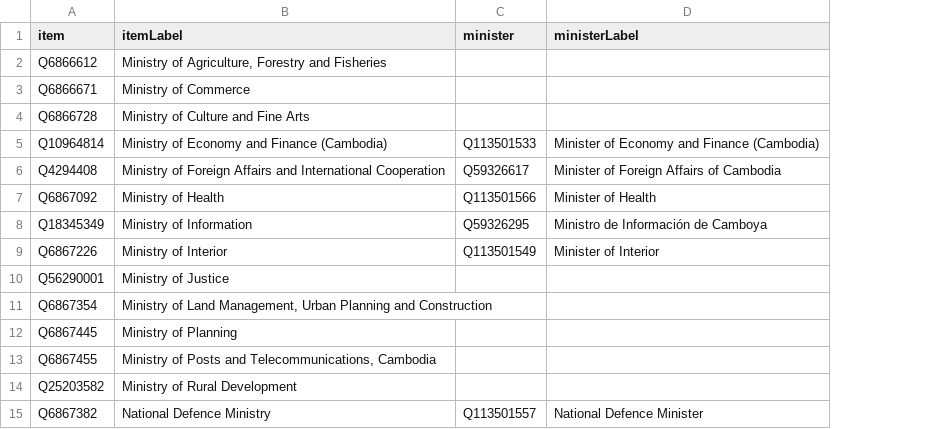
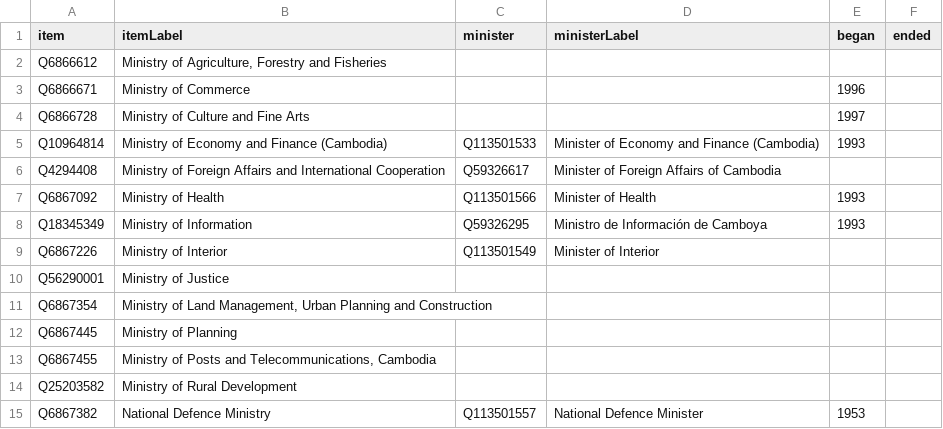
Before and after one commit to every-politician-scrapers/cambodia, a CSV file: wikidata/results/ministries.csv, drawn as a sheet; the diff names each change by its address in the sheet, - before the commit and + after, or states it on an @@ line.

Commit message:
Run SPARQL queries

```diff
--- a/wikidata/results/ministries.csv
+++ b/wikidata/results/ministries.csv
+column E (began), rows 3-15: 1996 | 1997 | 1993 |  | 1993 | 1993 |  |  |  |  |  |  | 1953
+column F (ended), empty
```
